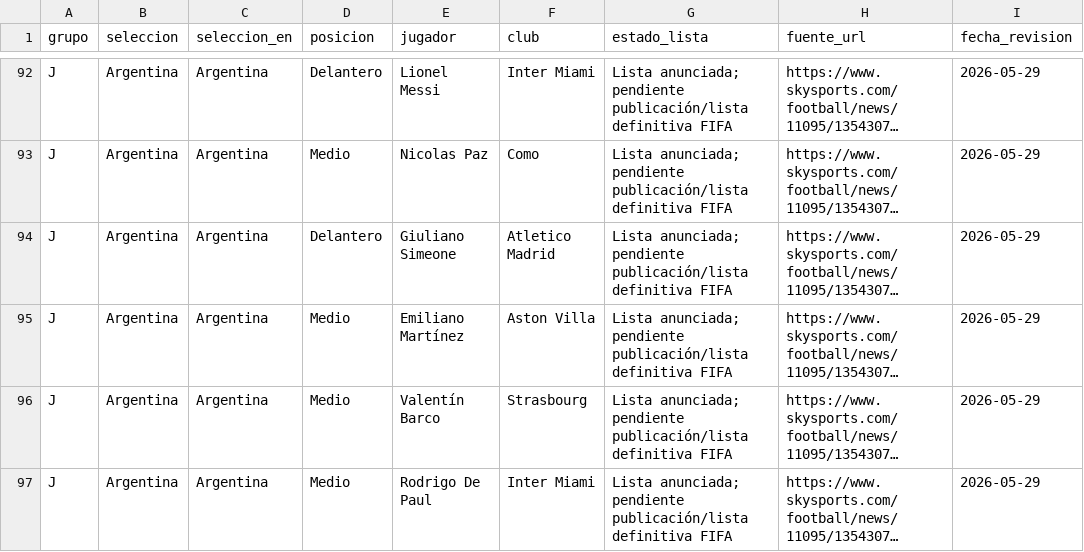
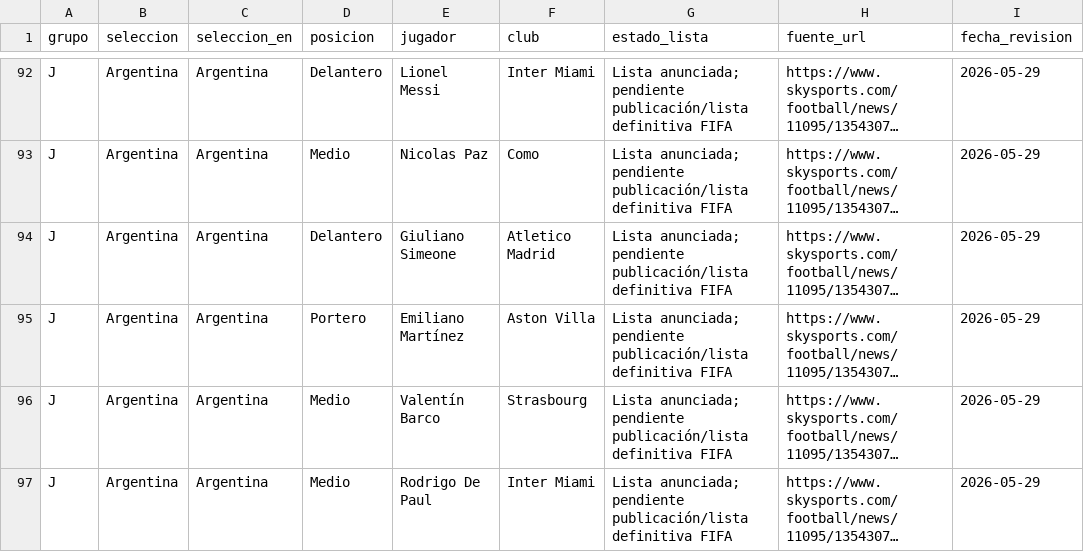
Before and after one commit to jgonzalez-proceso/Draft26, a CSV file: supabase/data/convocados_mundial_2026.csv, drawn as a sheet; only a part is shown, gaps mark what is left out; long unchanged cells end in …; the diff names each change by its address in the sheet, - before the commit and + after, or states it on an @@ line.

```diff
--- a/supabase/data/convocados_mundial_2026.csv
+++ b/supabase/data/convocados_mundial_2026.csv
-D95 (posicion): Medio
+D95 (posicion): Portero
```
Also changed, not shown: 2 other files.
